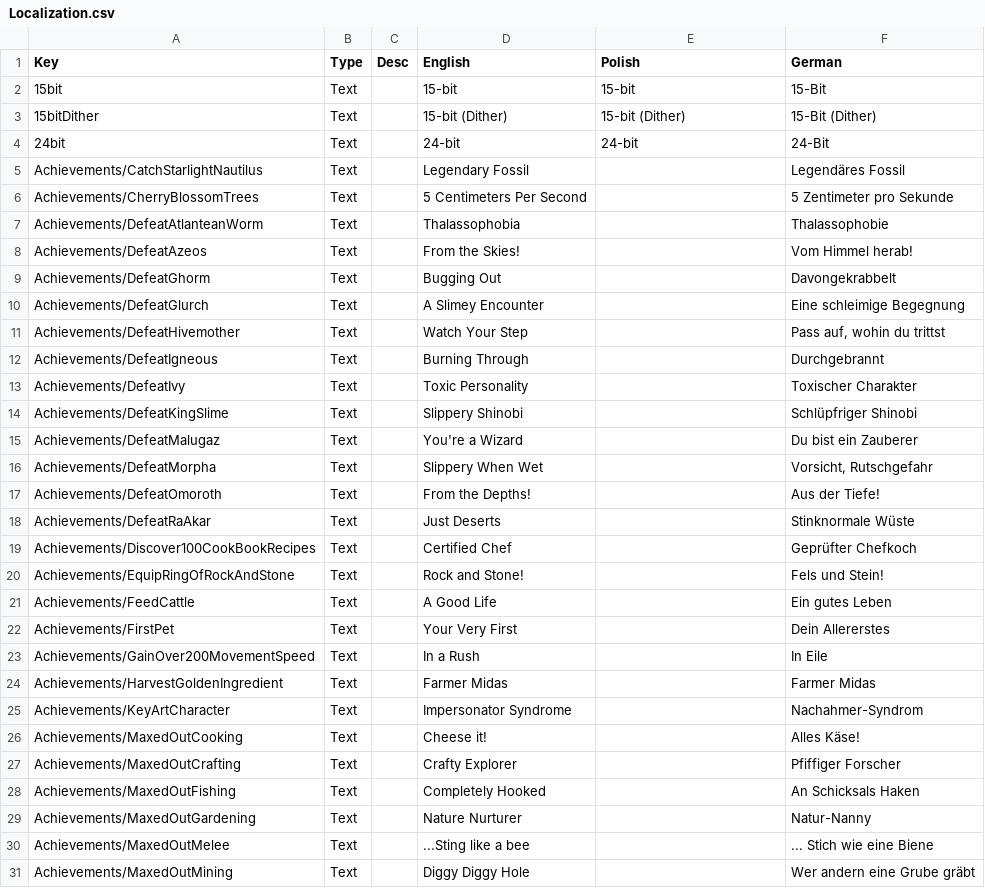
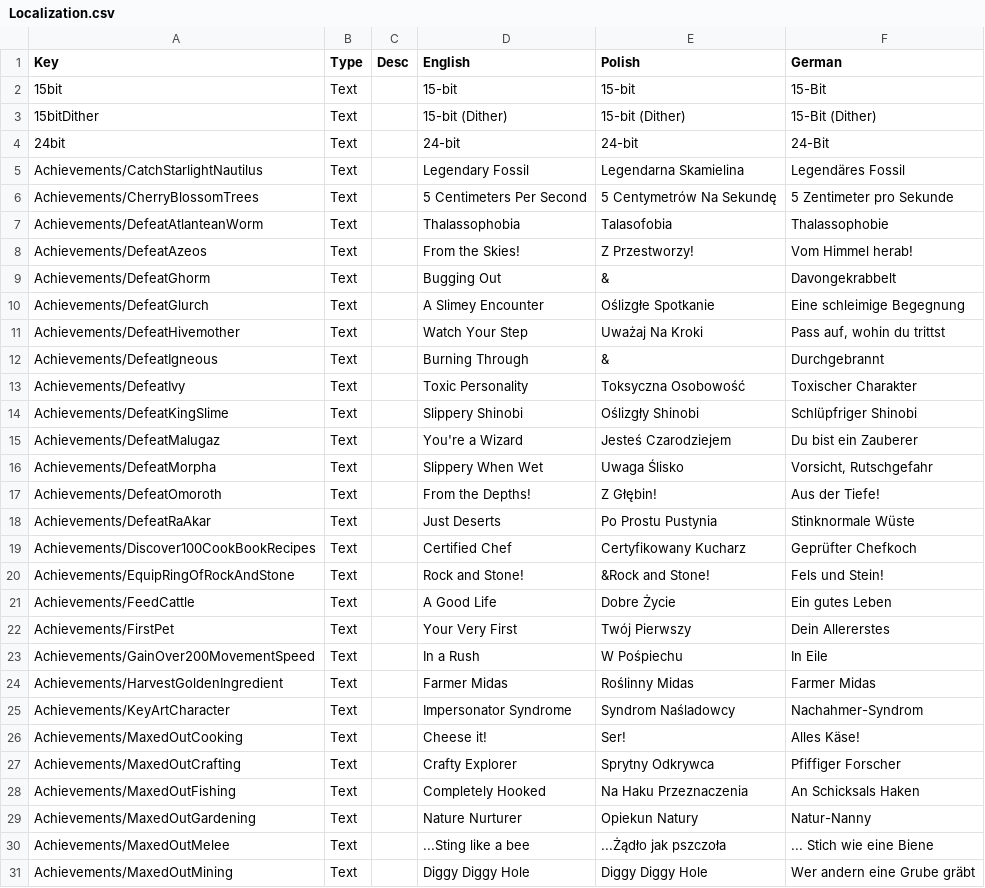
Before and after one commit to Matjessa/Spolszczenie-Core-Keeper, a CSV file: Localization.csv, drawn as a sheet; only a part is shown; the diff covers the shown part only.

```diff
--- a/Localization.csv
+++ b/Localization.csv
@@ -4,28 +4,28 @@ Key	Type	Desc	English	Polish	German
 24bit	Text		24-bit	24-bit	24-Bit
-Achievements/CatchStarlightNautilus	Text		Legendary Fossil		Legendäres Fossil
-Achievements/CherryBlossomTrees	Text		5 Centimeters Per Second		5 Zentimeter pro Sekunde
-Achievements/DefeatAtlanteanWorm	Text		Thalassophobia		Thalassophobie
-Achievements/DefeatAzeos	Text		From the Skies!		Vom Himmel herab!
-Achievements/DefeatGhorm	Text		Bugging Out		Davongekrabbelt
-Achievements/DefeatGlurch	Text		A Slimey Encounter		Eine schleimige Begegnung
-Achievements/DefeatHivemother	Text		Watch Your Step		Pass auf, wohin du trittst
-Achievements/DefeatIgneous	Text		Burning Through		Durchgebrannt
-Achievements/DefeatIvy	Text		Toxic Personality		Toxischer Charakter
-Achievements/DefeatKingSlime	Text		Slippery Shinobi		Schlüpfriger Shinobi
-Achievements/DefeatMalugaz	Text		You're a Wizard		Du bist ein Zauberer
-Achievements/DefeatMorpha	Text		Slippery When Wet		Vorsicht, Rutschgefahr
-Achievements/DefeatOmoroth	Text		From the Depths!		Aus der Tiefe!
-Achievements/DefeatRaAkar	Text		Just Deserts		Stinknormale Wüste
-Achievements/Discover100CookBookRecipes	Text		Certified Chef		Geprüfter Chefkoch
-Achievements/EquipRingOfRockAndStone	Text		Rock and Stone!		Fels und Stein!
-Achievements/FeedCattle	Text		A Good Life		Ein gutes Leben
-Achievements/FirstPet	Text		Your Very First		Dein Allererstes
-Achievements/GainOver200MovementSpeed	Text		In a Rush		In Eile
-Achievements/HarvestGoldenIngredient	Text		Farmer Midas		Farmer Midas
-Achievements/KeyArtCharacter	Text		Impersonator Syndrome		Nachahmer-Syndrom
-Achievements/MaxedOutCooking	Text		Cheese it!		Alles Käse!
-Achievements/MaxedOutCrafting	Text		Crafty Explorer		Pfiffiger Forscher
-Achievements/MaxedOutFishing	Text		Completely Hooked		An Schicksals Haken
-Achievements/MaxedOutGardening	Text		Nature Nurturer		Natur-Nanny
-Achievements/MaxedOutMelee	Text		...Sting like a bee		... Stich wie eine Biene
-Achievements/MaxedOutMining	Text		Diggy Diggy Hole		Wer andern eine Grube gräbt
+Achievements/CatchStarlightNautilus	Text		Legendary Fossil	Legendarna Skamielina	Legendäres Fossil
+Achievements/CherryBlossomTrees	Text		5 Centimeters Per Second	5 Centymetrów Na Sekundę	5 Zentimeter pro Sekunde
+Achievements/DefeatAtlanteanWorm	Text		Thalassophobia	Talasofobia	Thalassophobie
+Achievements/DefeatAzeos	Text		From the Skies!	Z Przestworzy!	Vom Himmel herab!
+Achievements/DefeatGhorm	Text		Bugging Out	&	Davongekrabbelt
+Achievements/DefeatGlurch	Text		A Slimey Encounter	Oślizgłe Spotkanie	Eine schleimige Begegnung
+Achievements/DefeatHivemother	Text		Watch Your Step	Uważaj Na Kroki	Pass auf, wohin du trittst
+Achievements/DefeatIgneous	Text		Burning Through	&	Durchgebrannt
+Achievements/DefeatIvy	Text		Toxic Personality	Toksyczna Osobowość	Toxischer Charakter
+Achievements/DefeatKingSlime	Text		Slippery Shinobi	Oślizgły Shinobi	Schlüpfriger Shinobi
+Achievements/DefeatMalugaz	Text		You're a Wizard	Jesteś Czarodziejem	Du bist ein Zauberer
+Achievements/DefeatMorpha	Text		Slippery When Wet	Uwaga Ślisko	Vorsicht, Rutschgefahr
+Achievements/DefeatOmoroth	Text		From the Depths!	Z Głębin!	Aus der Tiefe!
+Achievements/DefeatRaAkar	Text		Just Deserts	Po Prostu Pustynia	Stinknormale Wüste
+Achievements/Discover100CookBookRecipes	Text		Certified Chef	Certyfikowany Kucharz	Geprüfter Chefkoch
+Achievements/EquipRingOfRockAndStone	Text		Rock and Stone!	&Rock and Stone!	Fels und Stein!
+Achievements/FeedCattle	Text		A Good Life	Dobre Życie	Ein gutes Leben
+Achievements/FirstPet	Text		Your Very First	Twój Pierwszy	Dein Allererstes
+Achievements/GainOver200MovementSpeed	Text		In a Rush	W Pośpiechu	In Eile
+Achievements/HarvestGoldenIngredient	Text		Farmer Midas	Roślinny Midas	Farmer Midas
+Achievements/KeyArtCharacter	Text		Impersonator Syndrome	Syndrom Naśladowcy	Nachahmer-Syndrom
+Achievements/MaxedOutCooking	Text		Cheese it!	Ser!	Alles Käse!
+Achievements/MaxedOutCrafting	Text		Crafty Explorer	Sprytny Odkrywca	Pfiffiger Forscher
+Achievements/MaxedOutFishing	Text		Completely Hooked	Na Haku Przeznaczenia	An Schicksals Haken
+Achievements/MaxedOutGardening	Text		Nature Nurturer	Opiekun Natury	Natur-Nanny
+Achievements/MaxedOutMelee	Text		...Sting like a bee	...Żądło jak pszczoła	... Stich wie eine Biene
+Achievements/MaxedOutMining	Text		Diggy Diggy Hole	Diggy Diggy Hole	Wer andern eine Grube gräbt
```
Also changed, not shown: 48 edited cells elsewhere in this file, 1 other file.
